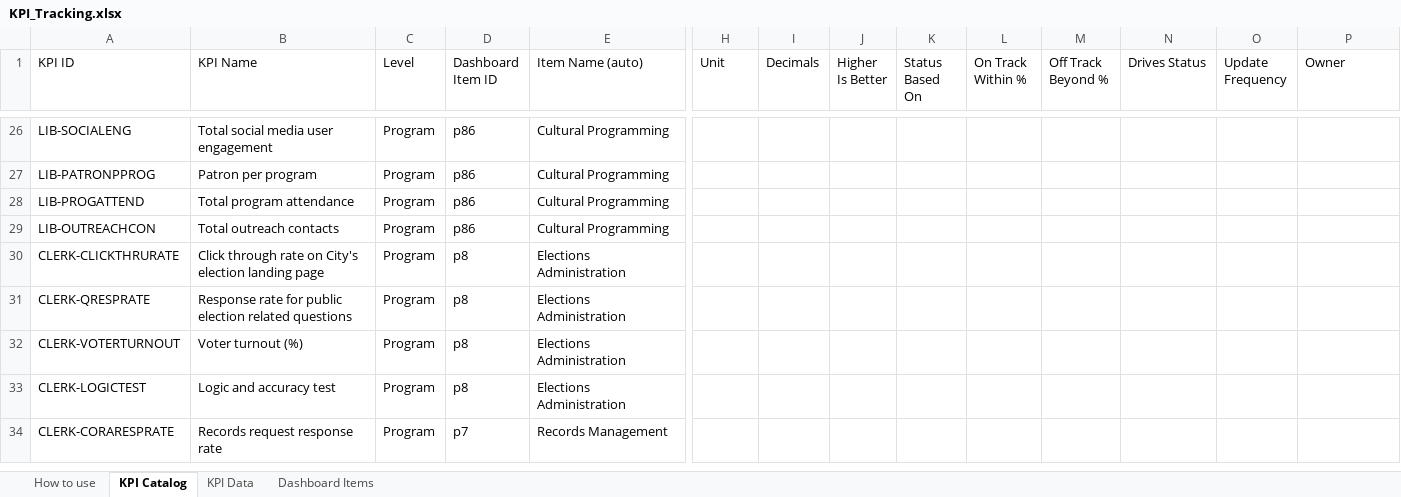
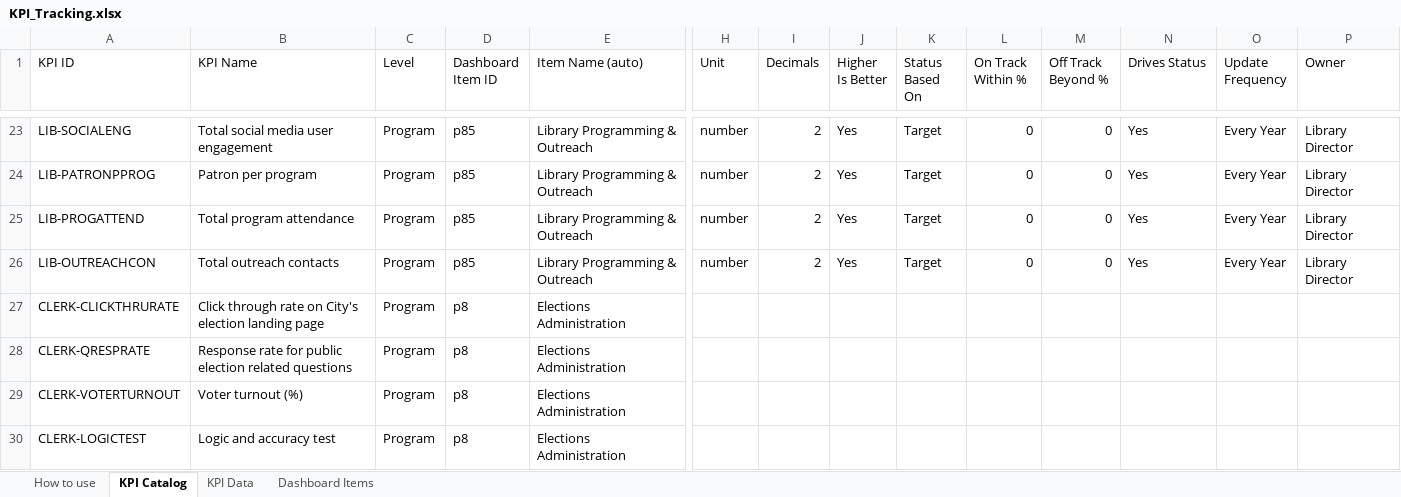
Before and after one commit to marycathrynlord-test/CoD_PerformanceDash_External, an Excel workbook: KPI_Tracking.xlsx, sheet KPI Catalog, drawn as a sheet; only a part is shown, gaps mark what is left out; the shorter side is filled out with more unchanged rows; values as stored, in another font and other column widths than the file's, no cell formats; addresses are those after the commit; the diff covers the shown part only; the diff names each change by its address in the sheet, - before the commit and + after, or states it on an @@ line.

Commit message:
library dummy data

```diff
--- a/KPI_Tracking.xlsx (sheet KPI Catalog)
+++ b/KPI_Tracking.xlsx (sheet KPI Catalog)
-D23:D26 (Dashboard Item ID): p86
+D23:D26 (Dashboard Item ID): p85
-E23:E26 (Item Name (auto)): Cultural Programming
+E23:E26 (Item Name (auto)): Library Programming & Outreach
-H23:H26 (Unit): (empty)
+H23:H26 (Unit): number
-I23:I26 (Decimals): (empty)
+I23:I26 (Decimals): 2
-J23:J26 (Higher Is Better): (empty)
+J23:J26 (Higher Is Better): Yes
-K23:K26 (Status Based On): (empty)
+K23:K26 (Status Based On): Target
-L23:L26 (On Track Within %): (empty)
+L23:L26 (On Track Within %): 0
-M23:M26 (Off Track Beyond %): (empty)
+M23:M26 (Off Track Beyond %): 0
-N23:N26 (Drives Status): (empty)
+N23:N26 (Drives Status): Yes
-O23:O26 (Update Frequency): (empty)
+O23:O26 (Update Frequency): Every Year
-P23:P26 (Owner): (empty)
+P23:P26 (Owner): Library Director
```
Also changed, not shown: 2 added rows, 5 removed rows and 27 edited cells elsewhere in this sheet, sheet KPI Data, sheet Dashboard Items, cell formats, formulas that keep their value.
